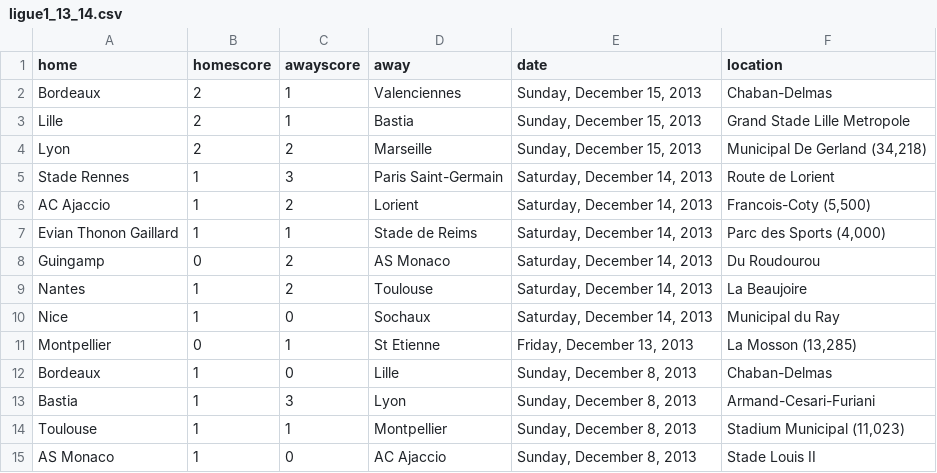
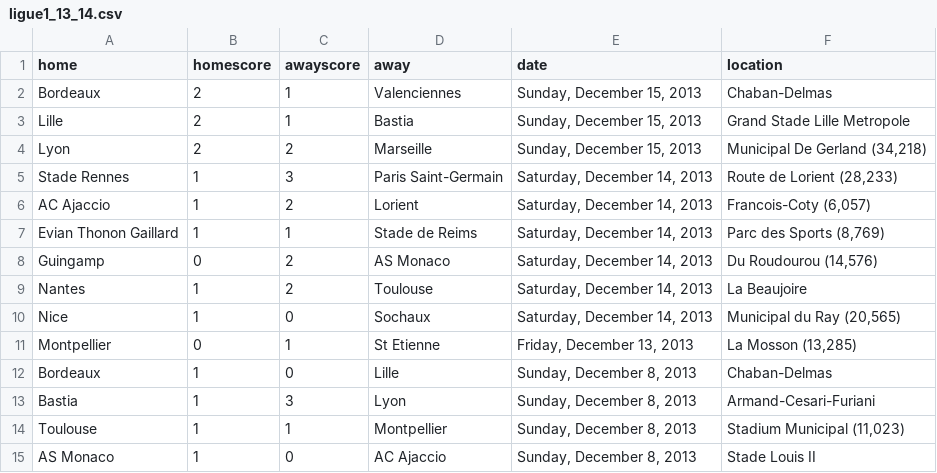
Before and after one commit to llimllib/soccerdata, a CSV file: data/ligue1_13_14.csv, drawn as a sheet; only a part is shown.

Commit message:
periodic data update Thu Dec 19 00:02:53 UTC 2013

```diff
--- a/data/ligue1_13_14.csv
+++ b/data/ligue1_13_14.csv
@@ -4,8 +4,8 @@ Lille,2,1,Bastia,"Sunday, December 15, 2013","Grand Stade Lille Metropole "
 Lyon,2,2,Marseille,"Sunday, December 15, 2013","Municipal De Gerland (34,218)"
-Stade Rennes,1,3,Paris Saint-Germain ,"Saturday, December 14, 2013","Route de Lorient  "
-AC Ajaccio,1,2,Lorient,"Saturday, December 14, 2013","Francois-Coty  (5,500)"
-Evian Thonon Gaillard,1,1,Stade de Reims,"Saturday, December 14, 2013","Parc des Sports (4,000)"
-Guingamp,0,2,AS Monaco,"Saturday, December 14, 2013","Du Roudourou "
+Stade Rennes,1,3,Paris Saint-Germain ,"Saturday, December 14, 2013","Route de Lorient  (28,233)"
+AC Ajaccio,1,2,Lorient,"Saturday, December 14, 2013","Francois-Coty  (6,057)"
+Evian Thonon Gaillard,1,1,Stade de Reims,"Saturday, December 14, 2013","Parc des Sports (8,769)"
+Guingamp,0,2,AS Monaco,"Saturday, December 14, 2013","Du Roudourou (14,576)"
 Nantes,1,2,Toulouse,"Saturday, December 14, 2013","La Beaujoire "
-Nice,1,0,Sochaux,"Saturday, December 14, 2013","Municipal du Ray "
+Nice,1,0,Sochaux,"Saturday, December 14, 2013","Municipal du Ray (20,565)"
 Montpellier,0,1,St Etienne,"Friday, December 13, 2013","La Mosson (13,285)"
```
